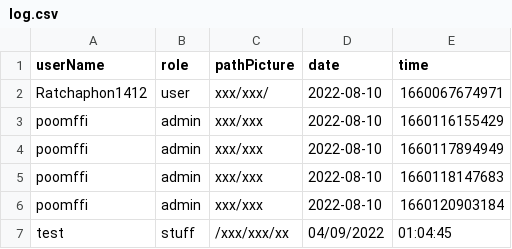
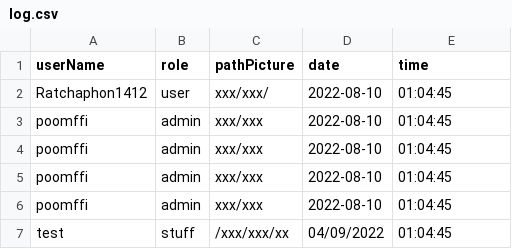
Before and after one commit to Ratchaphon1412/Student-Complaints, a CSV file: database/log.csv, drawn as a sheet.

```diff
--- a/database/log.csv
+++ b/database/log.csv
@@ -1,7 +1,7 @@
 userName,role,pathPicture,date,time
-Ratchaphon1412,user,xxx/xxx/,2022-08-10,1660067674971
-poomffi,admin,xxx/xxx,2022-08-10,1660116155429
-poomffi,admin,xxx/xxx,2022-08-10,1660117894949
-poomffi,admin,xxx/xxx,2022-08-10,1660118147683
-poomffi,admin,xxx/xxx,2022-08-10,1660120903184
+Ratchaphon1412,user,xxx/xxx/,2022-08-10,01:04:45
+poomffi,admin,xxx/xxx,2022-08-10,01:04:45
+poomffi,admin,xxx/xxx,2022-08-10,01:04:45
+poomffi,admin,xxx/xxx,2022-08-10,01:04:45
+poomffi,admin,xxx/xxx,2022-08-10,01:04:45
 test,stuff,/xxx/xxx/xx,04/09/2022,01:04:45
```
Also changed, not shown: 5 other files.
